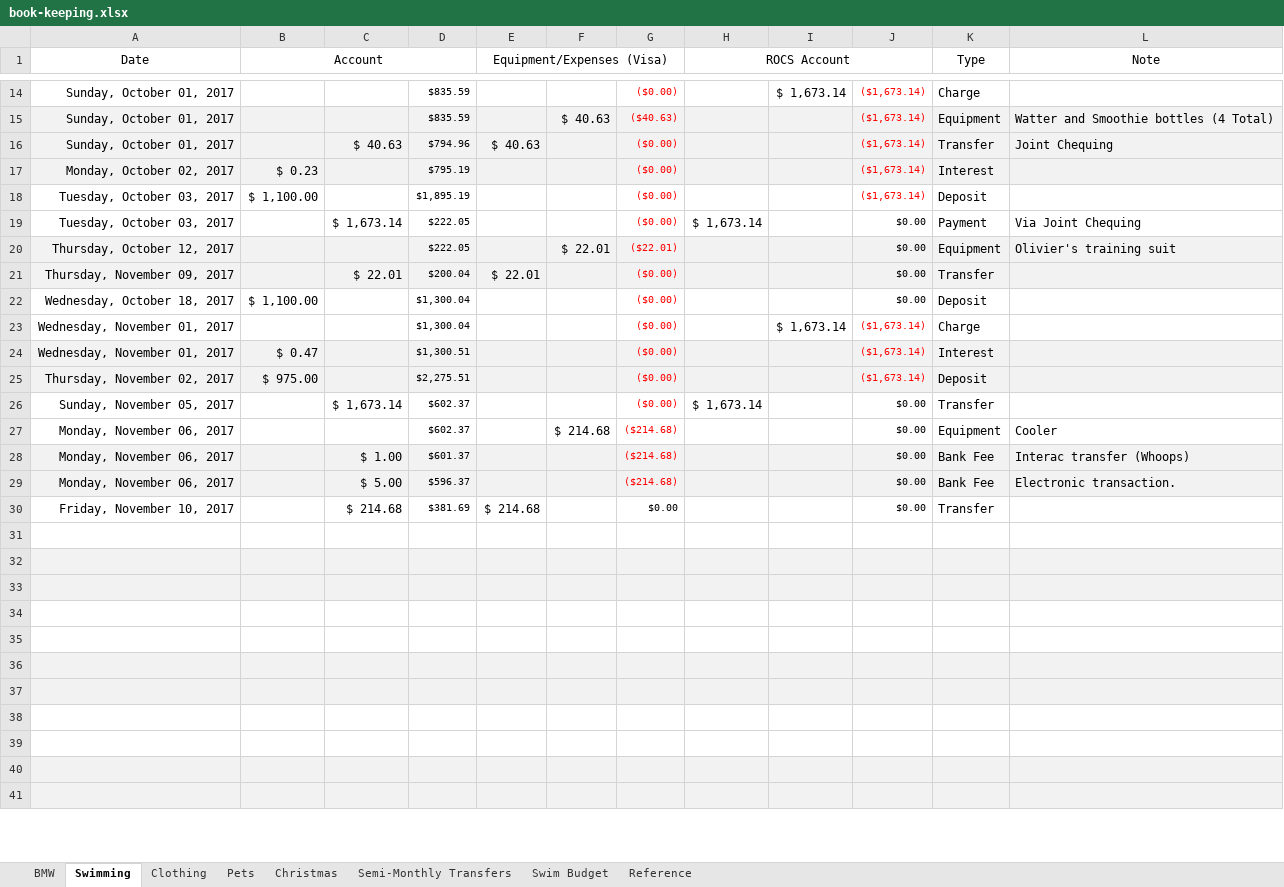
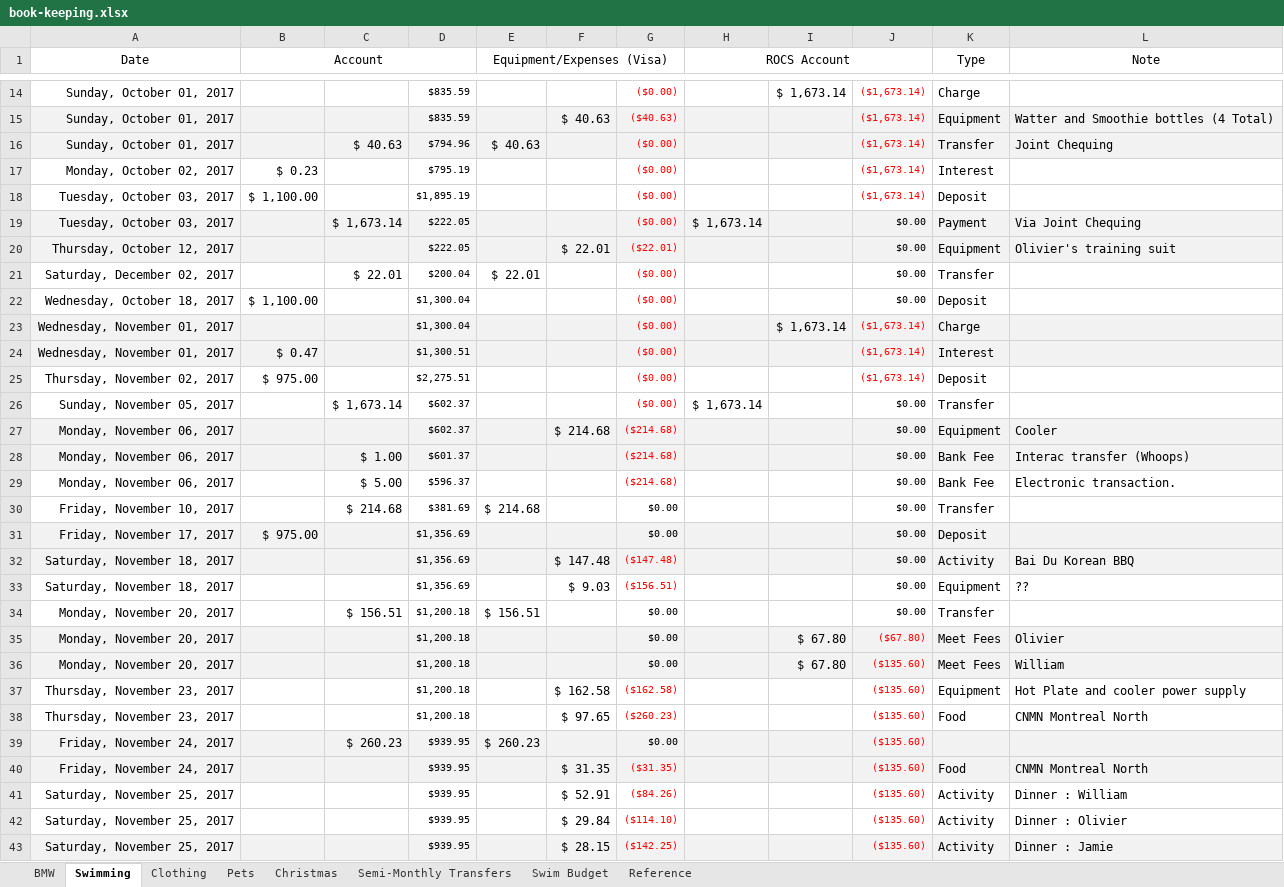
Before and after one commit to Subject2Risk/book-keeping, an Excel workbook: book-keeping.xlsx, sheet Swimming, drawn as a sheet; only a part is shown, gaps mark what is left out; the shorter side is filled out with more unchanged rows; values as stored, in another font and other column widths than the file's, no borders; the diff covers the shown part only; the diff names each change by its address in the sheet, - before the commit and + after, or states it on an @@ line.

Commit message:
Updated to December 2 (or 4th).

```diff
--- a/book-keeping.xlsx (sheet Swimming)
+++ b/book-keeping.xlsx (sheet Swimming)
-A17:L17 fill: #F2F2F2
+A17:L17 fill: none
-A19:L19 fill: none
+A19:L19 fill: #F2F2F2
-A21 (Date): Thursday, November 09, 2017
+A21 (Date): Saturday, December 02, 2017
-A21:L21 fill: #F2F2F2
+A21:L21 fill: none
-A23:L23 fill: none
+A23:L23 fill: #F2F2F2
-A25:L25 fill: #F2F2F2
+A25:L25 fill: none
-A27:L27 fill: none
+A27:L27 fill: #F2F2F2
-A29:L29 fill: #F2F2F2
+A29:L29 fill: none
+row 31: Friday, November 17, 2017 | $ 975.00 |  | $1,356.69 |  |  | $0.00 |  |  | $0.00 | Deposit
+row 32: Saturday, November 18, 2017 |  |  | $1,356.69 |  | $ 147.48 | ($147.48) |  |  | $0.00 | Activity | Bai Du Korean BBQ
+row 33: Saturday, November 18, 2017 |  |  | $1,356.69 |  | $ 9.03 | ($156.51) |  |  | $0.00 | Equipment | ??
+row 34: Monday, November 20, 2017 |  | $ 156.51 | $1,200.18 | $ 156.51 |  | $0.00 |  |  | $0.00 | Transfer
+row 35: Monday, November 20, 2017 |  |  | $1,200.18 |  |  | $0.00 |  | $ 67.80 | ($67.80) | Meet Fees | Olivier
+row 36: Monday, November 20, 2017 |  |  | $1,200.18 |  |  | $0.00 |  | $ 67.80 | ($135.60) | Meet Fees | William
+row 37: Thursday, November 23, 2017 |  |  | $1,200.18 |  | $ 162.58 | ($162.58) |  |  | ($135.60) | Equipment | Hot Plate and cooler power supply
+row 38: Thursday, November 23, 2017 |  |  | $1,200.18 |  | $ 97.65 | ($260.23) |  |  | ($135.60) | Food | CNMN Montreal North
+row 39: Friday, November 24, 2017 |  | $ 260.23 | $939.95 | $ 260.23 |  | $0.00 |  |  | ($135.60)
+row 40: Friday, November 24, 2017 |  |  | $939.95 |  | $ 31.35 | ($31.35) |  |  | ($135.60) | Food | CNMN Montreal North
+row 41: Saturday, November 25, 2017 |  |  | $939.95 |  | $ 52.91 | ($84.26) |  |  | ($135.60) | Activity | Dinner : William
+row 42: Saturday, November 25, 2017 |  |  | $939.95 |  | $ 29.84 | ($114.10) |  |  | ($135.60) | Activity | Dinner : Olivier
+row 43: Saturday, November 25, 2017 |  |  | $939.95 |  | $ 28.15 | ($142.25) |  |  | ($135.60) | Activity | Dinner : Jamie
```
Also changed, not shown: 18 added rows, 2 removed rows and 6 edited cells elsewhere in this sheet, sheet BMW, sheet Clothing, sheet Pets, sheet Christmas, sheet Swim Budget, sheet Semi-Monthly Transfers, formulas that keep their value, charts or pictures.
